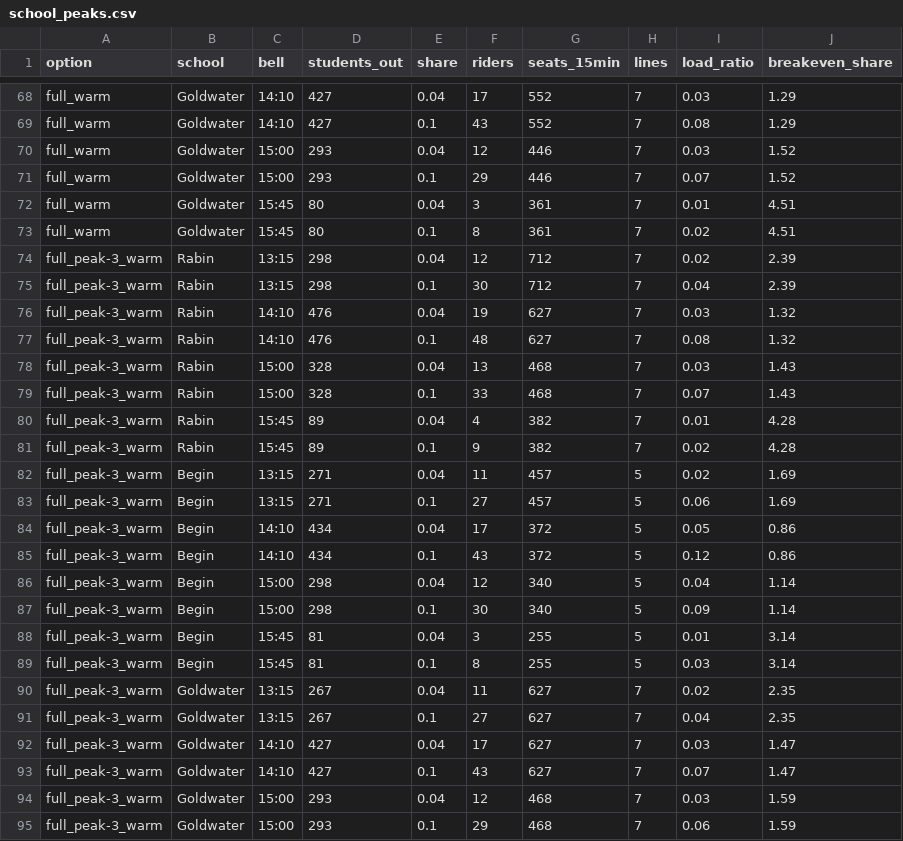
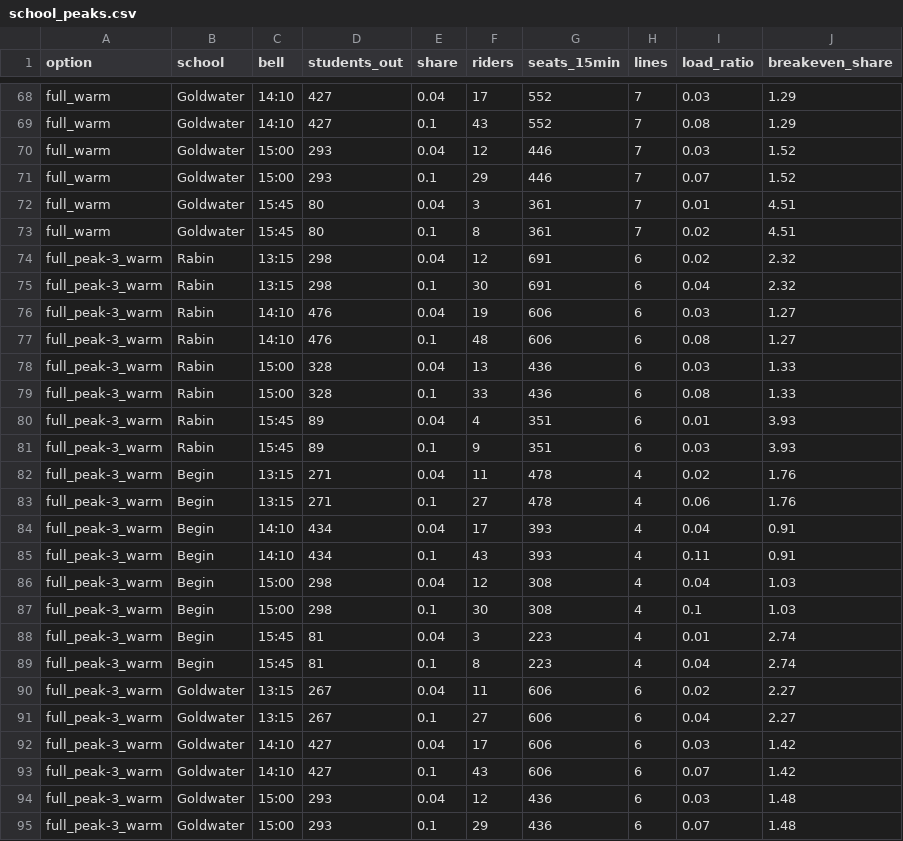
Before and after one commit to orenl833-tlv/eilat-bus-redesign, a CSV file: data/school_peaks.csv, drawn as a sheet; only a part is shown, gaps mark what is left out; the diff covers the shown part only.

```diff
--- a/data/school_peaks.csv
+++ b/data/school_peaks.csv
@@ -73,23 +73,23 @@ full_warm,Goldwater,15:45,80,0.04,3,361,7,0.01,4.51
 full_warm,Goldwater,15:45,80,0.1,8,361,7,0.02,4.51
-full_peak-3_warm,Rabin,13:15,298,0.04,12,712,7,0.02,2.39
-full_peak-3_warm,Rabin,13:15,298,0.1,30,712,7,0.04,2.39
-full_peak-3_warm,Rabin,14:10,476,0.04,19,627,7,0.03,1.32
-full_peak-3_warm,Rabin,14:10,476,0.1,48,627,7,0.08,1.32
-full_peak-3_warm,Rabin,15:00,328,0.04,13,468,7,0.03,1.43
-full_peak-3_warm,Rabin,15:00,328,0.1,33,468,7,0.07,1.43
-full_peak-3_warm,Rabin,15:45,89,0.04,4,382,7,0.01,4.28
-full_peak-3_warm,Rabin,15:45,89,0.1,9,382,7,0.02,4.28
-full_peak-3_warm,Begin,13:15,271,0.04,11,457,5,0.02,1.69
-full_peak-3_warm,Begin,13:15,271,0.1,27,457,5,0.06,1.69
-full_peak-3_warm,Begin,14:10,434,0.04,17,372,5,0.05,0.86
-full_peak-3_warm,Begin,14:10,434,0.1,43,372,5,0.12,0.86
-full_peak-3_warm,Begin,15:00,298,0.04,12,340,5,0.04,1.14
-full_peak-3_warm,Begin,15:00,298,0.1,30,340,5,0.09,1.14
-full_peak-3_warm,Begin,15:45,81,0.04,3,255,5,0.01,3.14
-full_peak-3_warm,Begin,15:45,81,0.1,8,255,5,0.03,3.14
-full_peak-3_warm,Goldwater,13:15,267,0.04,11,627,7,0.02,2.35
-full_peak-3_warm,Goldwater,13:15,267,0.1,27,627,7,0.04,2.35
-full_peak-3_warm,Goldwater,14:10,427,0.04,17,627,7,0.03,1.47
-full_peak-3_warm,Goldwater,14:10,427,0.1,43,627,7,0.07,1.47
-full_peak-3_warm,Goldwater,15:00,293,0.04,12,468,7,0.03,1.59
-full_peak-3_warm,Goldwater,15:00,293,0.1,29,468,7,0.06,1.59
+full_peak-3_warm,Rabin,13:15,298,0.04,12,691,6,0.02,2.32
+full_peak-3_warm,Rabin,13:15,298,0.1,30,691,6,0.04,2.32
+full_peak-3_warm,Rabin,14:10,476,0.04,19,606,6,0.03,1.27
+full_peak-3_warm,Rabin,14:10,476,0.1,48,606,6,0.08,1.27
+full_peak-3_warm,Rabin,15:00,328,0.04,13,436,6,0.03,1.33
+full_peak-3_warm,Rabin,15:00,328,0.1,33,436,6,0.08,1.33
+full_peak-3_warm,Rabin,15:45,89,0.04,4,351,6,0.01,3.93
+full_peak-3_warm,Rabin,15:45,89,0.1,9,351,6,0.03,3.93
+full_peak-3_warm,Begin,13:15,271,0.04,11,478,4,0.02,1.76
+full_peak-3_warm,Begin,13:15,271,0.1,27,478,4,0.06,1.76
+full_peak-3_warm,Begin,14:10,434,0.04,17,393,4,0.04,0.91
+full_peak-3_warm,Begin,14:10,434,0.1,43,393,4,0.11,0.91
+full_peak-3_warm,Begin,15:00,298,0.04,12,308,4,0.04,1.03
+full_peak-3_warm,Begin,15:00,298,0.1,30,308,4,0.1,1.03
+full_peak-3_warm,Begin,15:45,81,0.04,3,223,4,0.01,2.74
+full_peak-3_warm,Begin,15:45,81,0.1,8,223,4,0.04,2.74
+full_peak-3_warm,Goldwater,13:15,267,0.04,11,606,6,0.02,2.27
+full_peak-3_warm,Goldwater,13:15,267,0.1,27,606,6,0.04,2.27
+full_peak-3_warm,Goldwater,14:10,427,0.04,17,606,6,0.03,1.42
+full_peak-3_warm,Goldwater,14:10,427,0.1,43,606,6,0.07,1.42
+full_peak-3_warm,Goldwater,15:00,293,0.04,12,436,6,0.03,1.48
+full_peak-3_warm,Goldwater,15:00,293,0.1,29,436,6,0.07,1.48
```
Also changed, not shown: 6 edited cells elsewhere in this file, data/assess_full_peak-3_warm_areas.csv, data/assess_full_peak-3_warm_lines.csv, 33 other files.
